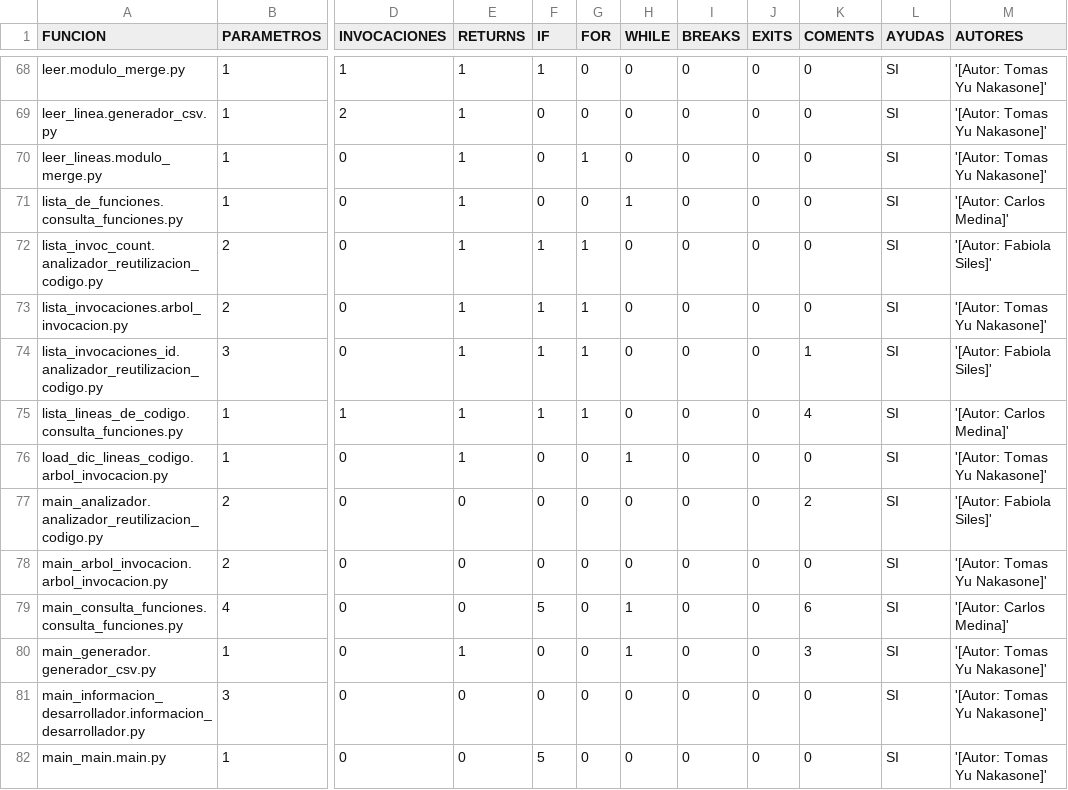
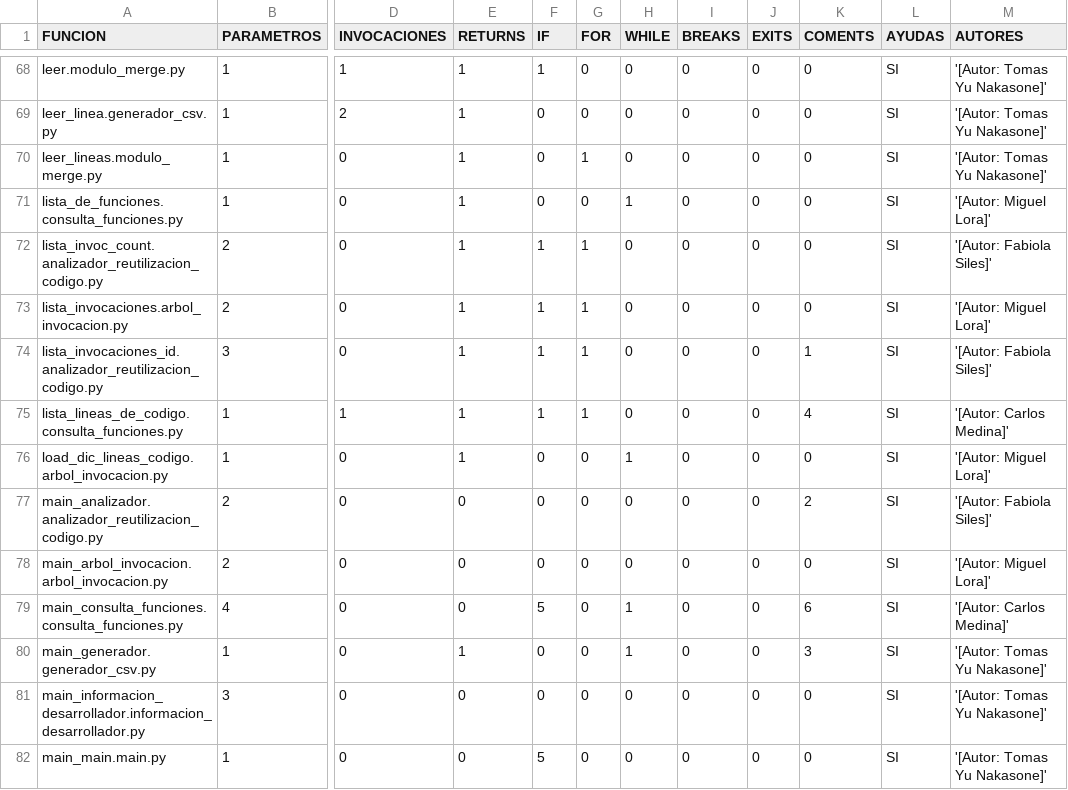
Before and after one commit to Yuchan45/TP-Grupal-Trebol, a CSV file: salidas_modulos/panel_general.csv, drawn as a sheet; only a part is shown, gaps mark what is left out; the diff covers the shown part only; the diff names each change by its address in the sheet, - before the commit and + after, or states it on an @@ line.

Commit message:
Mas cambios de descripciones

```diff
--- a/salidas_modulos/panel_general.csv
+++ b/salidas_modulos/panel_general.csv
-M71 (AUTORES): '[Autor: Carlos Medina]'
+M71 (AUTORES): '[Autor: Miguel Lora]'
-M73 (AUTORES): '[Autor: Tomas Yu Nakasone]'
+M73 (AUTORES): '[Autor: Miguel Lora]'
-M76 (AUTORES): '[Autor: Tomas Yu Nakasone]'
+M76 (AUTORES): '[Autor: Miguel Lora]'
-M78 (AUTORES): '[Autor: Tomas Yu Nakasone]'
+M78 (AUTORES): '[Autor: Miguel Lora]'
```
Also changed, not shown: 9 edited cells elsewhere in this file.
